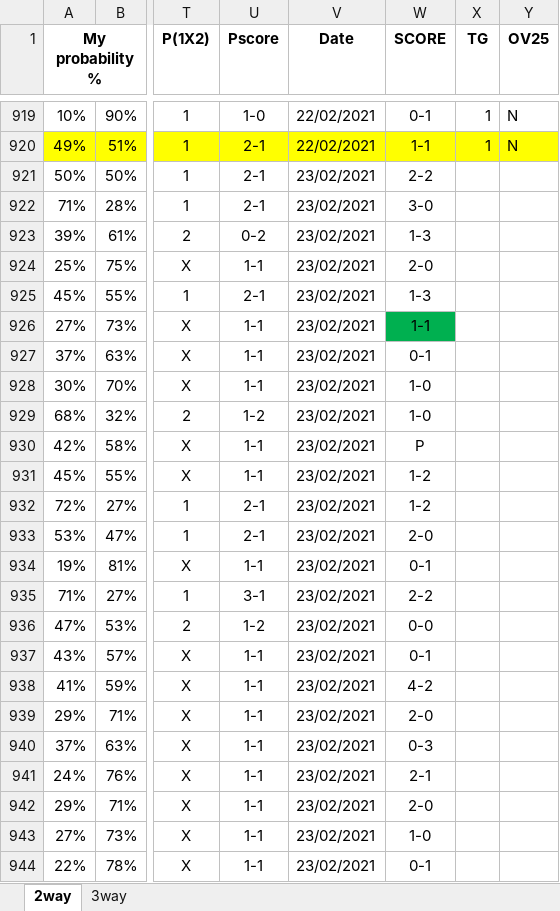
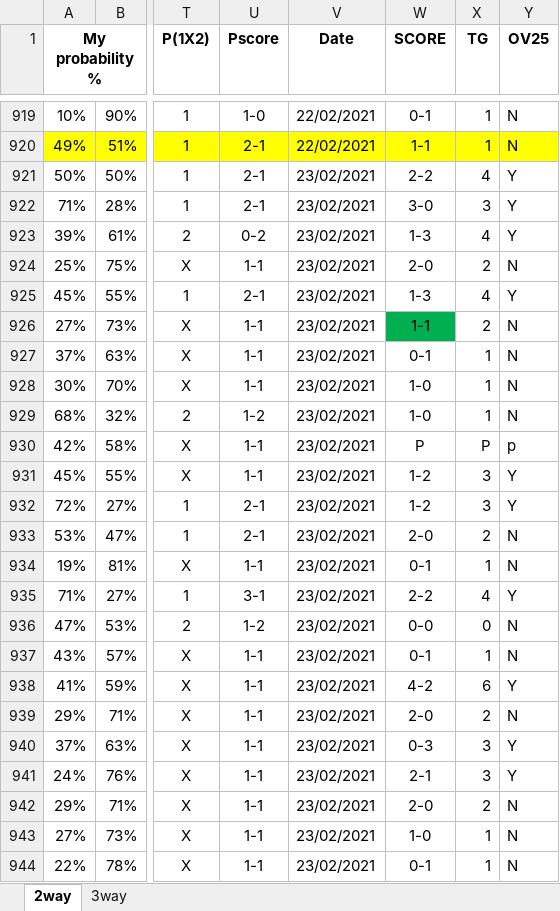
Before and after one commit to gitboyzorro5/FDAS, an Excel workbook: myodds.xlsx, sheet 2way, drawn as a sheet; only a part is shown, gaps mark what is left out; values as stored, in another font and other column widths than the file's, no borders; the diff covers the shown part only; the diff names each change by its address in the sheet, - before the commit and + after, or states it on an @@ line.

Commit message:
updated league tables

```diff
--- a/myodds.xlsx (sheet 2way)
+++ b/myodds.xlsx (sheet 2way)
-X921 (TG): (empty)
+X921 (TG): 4
-Y921:Y923 (OV25): (empty)
+Y921:Y923 (OV25): Y
-X922 (TG): (empty)
+X922 (TG): 3
-X923 (TG): (empty)
+X923 (TG): 4
-X924 (TG): (empty)
+X924 (TG): 2
-Y924 (OV25): (empty)
+Y924 (OV25): N
-X925 (TG): (empty)
+X925 (TG): 4
-Y925 (OV25): (empty)
+Y925 (OV25): Y
-X926 (TG): (empty)
+X926 (TG): 2
-Y926:Y929 (OV25): (empty)
+Y926:Y929 (OV25): N
-X927:X929 (TG): (empty)
+X927:X929 (TG): 1
-X930 (TG): (empty)
+X930 (TG): P
-Y930 (OV25): (empty)
+Y930 (OV25): p
-X931:X932 (TG): (empty)
+X931:X932 (TG): 3
-Y931:Y932 (OV25): (empty)
+Y931:Y932 (OV25): Y
-X933 (TG): (empty)
+X933 (TG): 2
-Y933:Y934 (OV25): (empty)
+Y933:Y934 (OV25): N
-X934 (TG): (empty)
+X934 (TG): 1
-X935 (TG): (empty)
+X935 (TG): 4
-Y935 (OV25): (empty)
+Y935 (OV25): Y
-X936 (TG): (empty)
+X936 (TG): 0
-Y936:Y937 (OV25): (empty)
+Y936:Y937 (OV25): N
-X937 (TG): (empty)
+X937 (TG): 1
-X938 (TG): (empty)
+X938 (TG): 6
-Y938 (OV25): (empty)
+Y938 (OV25): Y
-X939 (TG): (empty)
+X939 (TG): 2
-Y939 (OV25): (empty)
+Y939 (OV25): N
-X940:X941 (TG): (empty)
+X940:X941 (TG): 3
-Y940:Y941 (OV25): (empty)
+Y940:Y941 (OV25): Y
-X942 (TG): (empty)
+X942 (TG): 2
-Y942:Y944 (OV25): (empty)
+Y942:Y944 (OV25): N
-X943:X944 (TG): (empty)
+X943:X944 (TG): 1
```
Also changed, not shown: 78 edited cells elsewhere in this sheet, sheet 3way, 3 other files.
